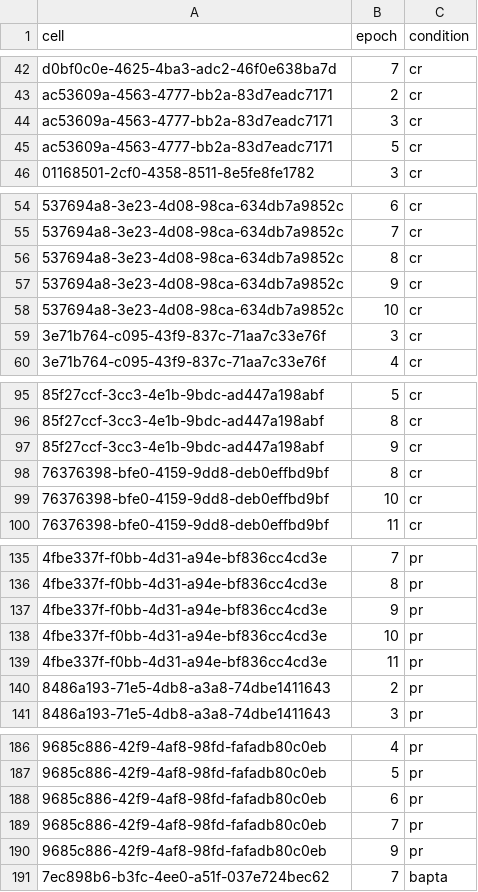
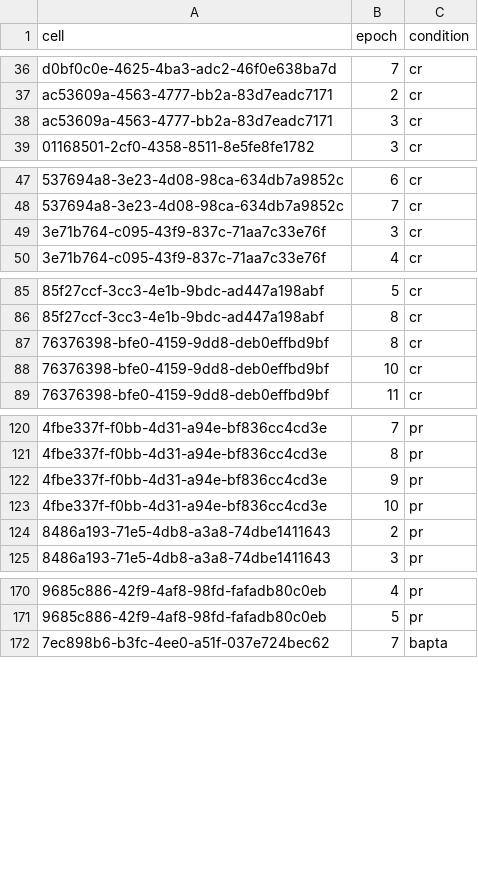
Before and after one commit to melizalab/cm_plasticity, a CSV file: inputs/plasticity_epochs.csv, drawn as a sheet; only a part is shown, gaps mark what is left out; the diff covers the shown part only; the diff names each change by its address in the sheet, - before the commit and + after, or states it on an @@ line.

```diff
--- a/inputs/plasticity_epochs.csv
+++ b/inputs/plasticity_epochs.csv
-row 45: ac53609a-4563-4777-bb2a-83d7eadc7171 | 5 | cr
-row 56: 537694a8-3e23-4d08-98ca-634db7a9852c | 8 | cr
-row 57: 537694a8-3e23-4d08-98ca-634db7a9852c | 9 | cr
-row 58: 537694a8-3e23-4d08-98ca-634db7a9852c | 10 | cr
-row 97: 85f27ccf-3cc3-4e1b-9bdc-ad447a198abf | 9 | cr
-row 139: 4fbe337f-f0bb-4d31-a94e-bf836cc4cd3e | 11 | pr
-row 188: 9685c886-42f9-4af8-98fd-fafadb80c0eb | 6 | pr
-row 189: 9685c886-42f9-4af8-98fd-fafadb80c0eb | 7 | pr
-row 190: 9685c886-42f9-4af8-98fd-fafadb80c0eb | 9 | pr
```
Also changed, not shown: 16 removed rows elsewhere in this file.
